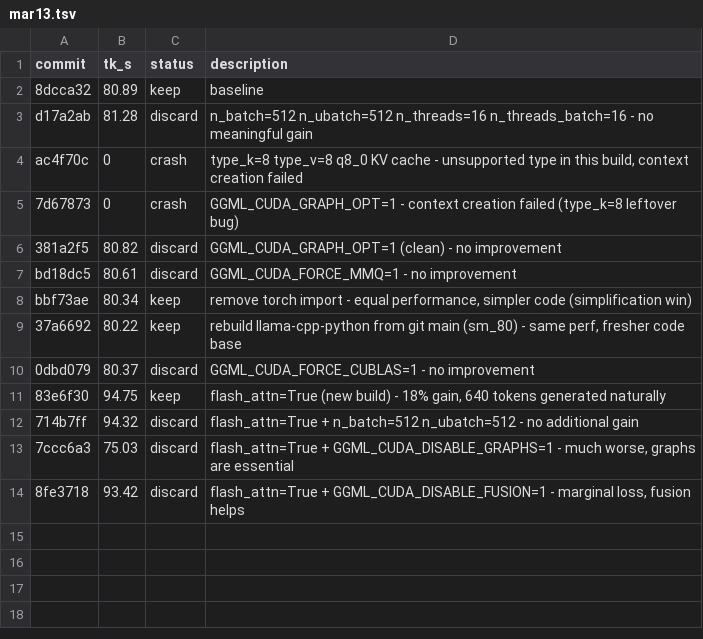
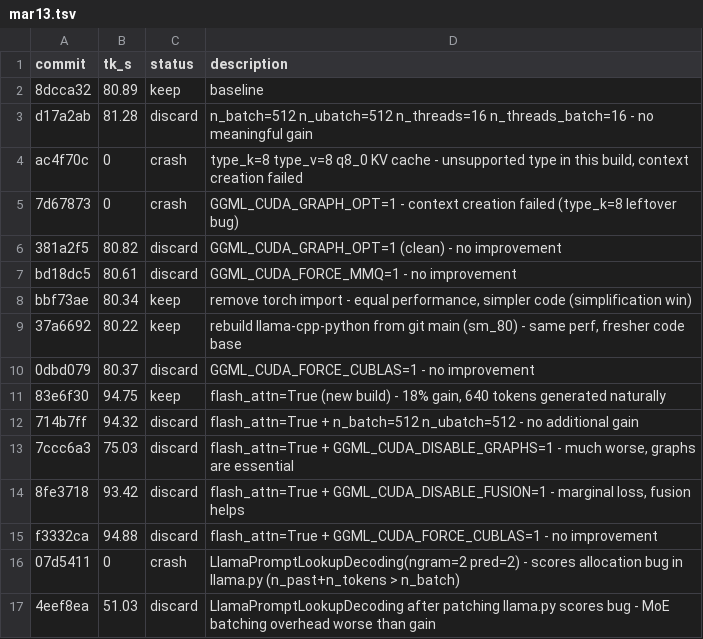
Before and after one commit to dt-lindberg/llm-turbo, a TSV file: src/outputs/mar13.tsv, drawn as a sheet.

```diff
--- a/src/outputs/mar13.tsv
+++ b/src/outputs/mar13.tsv
@@ -14 +14,4 @@ bbf73ae	80.34	keep	remove torch import - equal performance, simpler code (simpli
 8fe3718	93.42	discard	flash_attn=True + GGML_CUDA_DISABLE_FUSION=1 - marginal loss, fusion helps
+f3332ca	94.88	discard	flash_attn=True + GGML_CUDA_FORCE_CUBLAS=1 - no improvement
+07d5411	0	crash	LlamaPromptLookupDecoding(ngram=2 pred=2) - scores allocation bug in llama.py (n_past+n_tokens > n_batch)
+4eef8ea	51.03	discard	LlamaPromptLookupDecoding after patching llama.py scores bug - MoE batching overhead worse than gain
```
Also changed, not shown: 1 other file.
